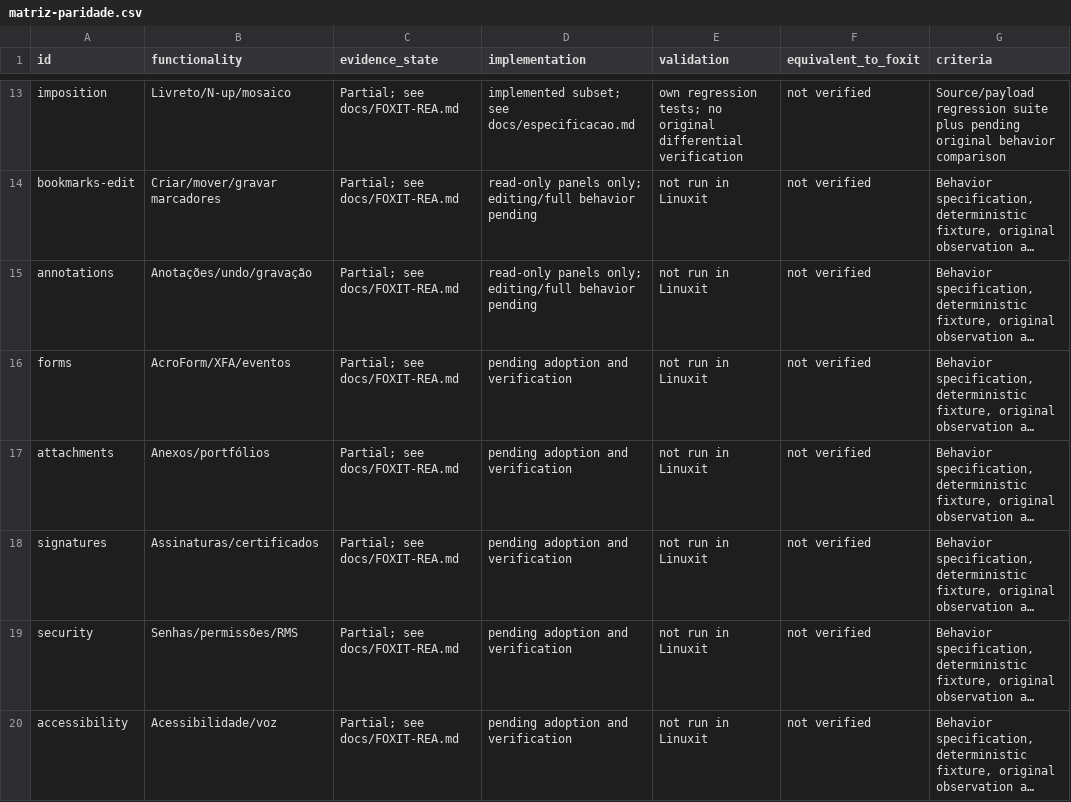
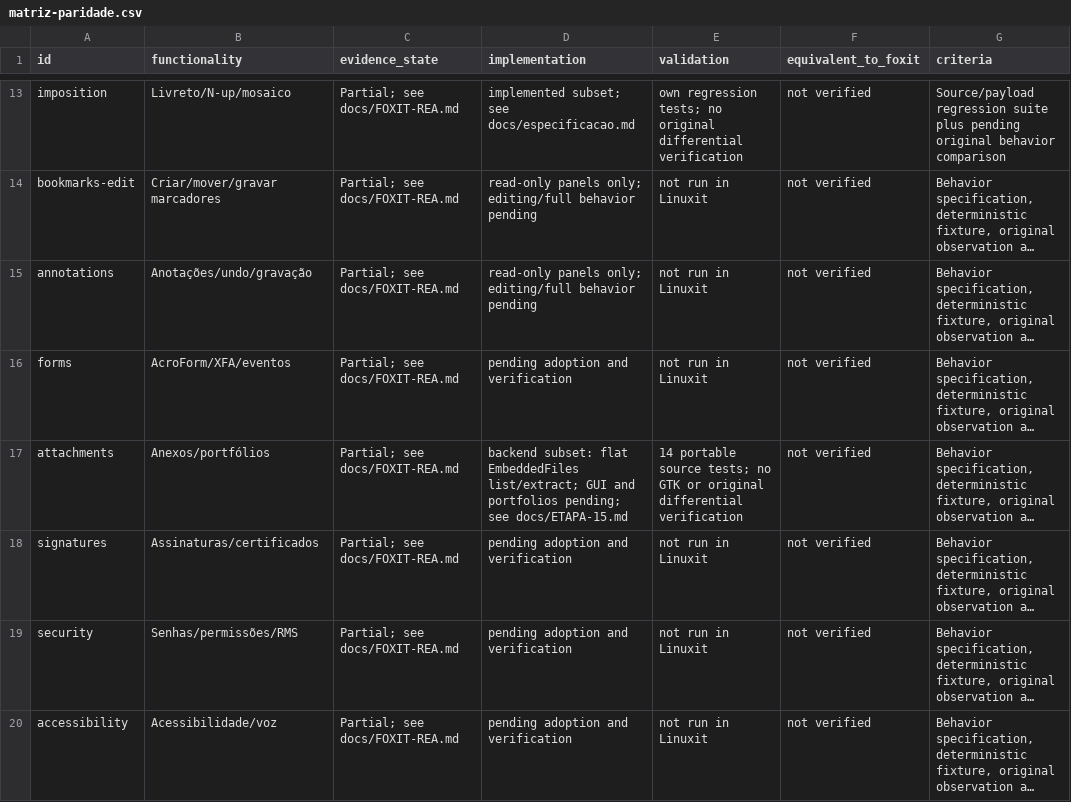
Before and after one commit to airtonbp19edu/Linuxit-PDF, a CSV file: progresso/matriz-paridade.csv, drawn as a sheet; only a part is shown, gaps mark what is left out; long unchanged cells end in …; the diff names each change by its address in the sheet, - before the commit and + after, or states it on an @@ line.

Commit message:
feat: add portable PDF attachment listing and extraction backend
Expose flat-catalog attachments through the worker, preserving duplicate
entry indices, document identity and existing output files. Reject unsafe
filenames and explicitly unsupported portfolio/name-tree cases.

Add 14 portable tests, retain previous worker controls and update contracts,
architecture and continuation notes. Stage 15 remains partial; GUI, complex
attachments and original differential behavior remain unverified.

```diff
--- a/progresso/matriz-paridade.csv
+++ b/progresso/matriz-paridade.csv
-D17 (implementation): pending adoption and verification
+D17 (implementation): backend subset: flat EmbeddedFiles list/extract; GUI and portfolios pending; see docs/ETAPA-15.md
-E17 (validation): not run in Linuxit
+E17 (validation): 14 portable source tests; no GTK or original differential verification
```
Also changed, not shown: 29 other files.
